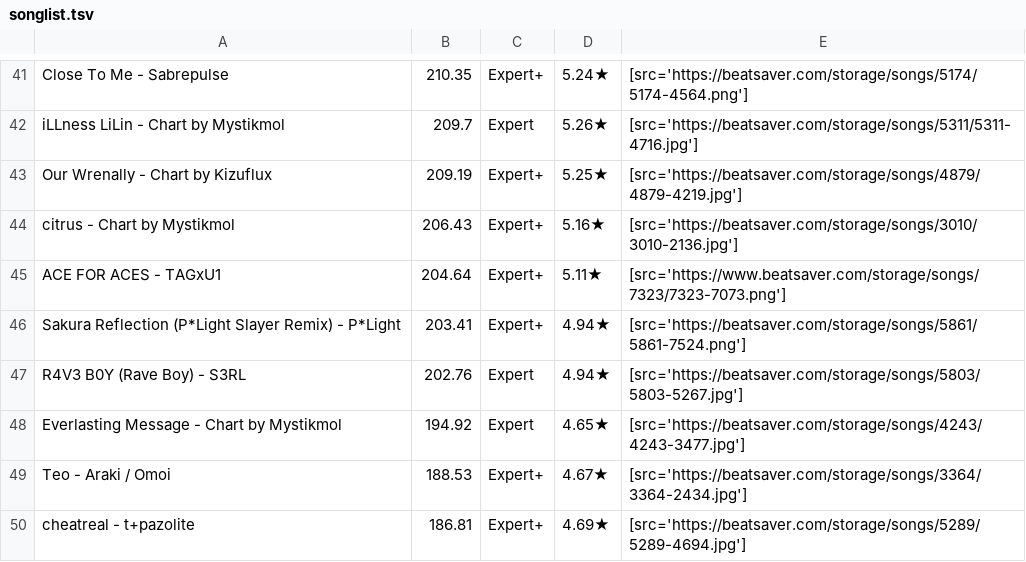
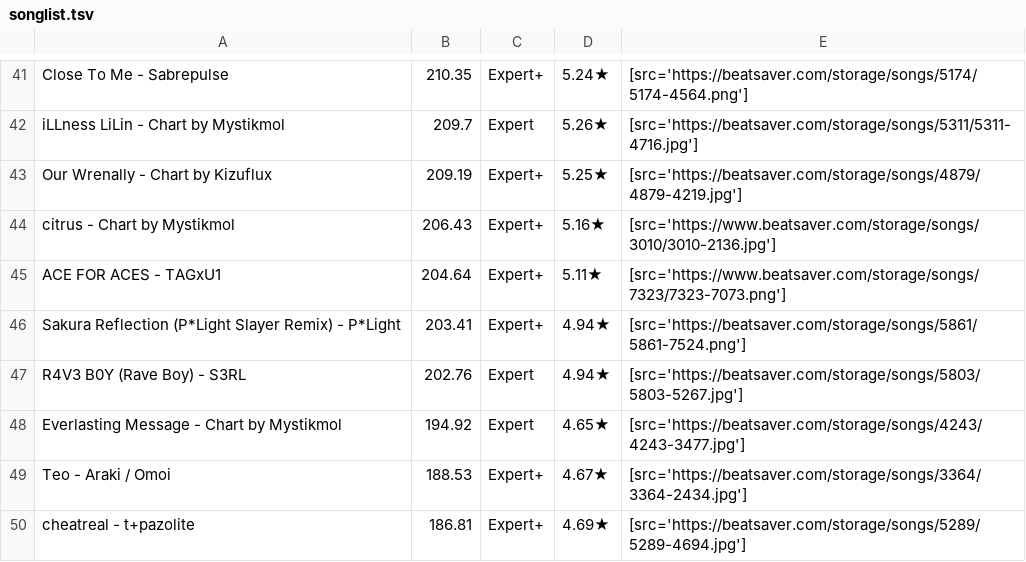
Before and after one commit to DuoVR/PPFarming, a TSV file: js/songlist.tsv, drawn as a sheet; only a part is shown, gaps mark what is left out.

Commit message:
11/12 Ranked Song Update

```diff
--- a/js/songlist.tsv
+++ b/js/songlist.tsv
@@ -43,3 +43,3 @@
  Our Wrenally - Chart by Kizuflux	209.19	Expert+	5.25★	[src='https://beatsaver.com/storage/songs/4879/4879-4219.jpg']
- citrus - Chart by Mystikmol	206.43	Expert+	5.16★	[src='https://beatsaver.com/storage/songs/3010/3010-2136.jpg']
+ citrus - Chart by Mystikmol	206.43	Expert+	5.16★	[src='https://www.beatsaver.com/storage/songs/3010/3010-2136.jpg']
  ACE FOR ACES - TAGxU1	204.64	Expert+	5.11★	[src='https://www.beatsaver.com/storage/songs/7323/7323-7073.png']
```
